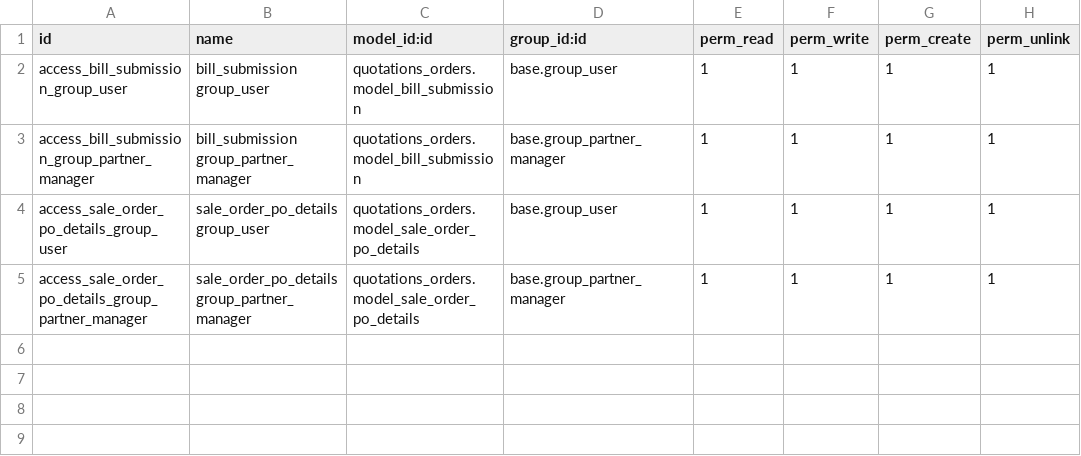
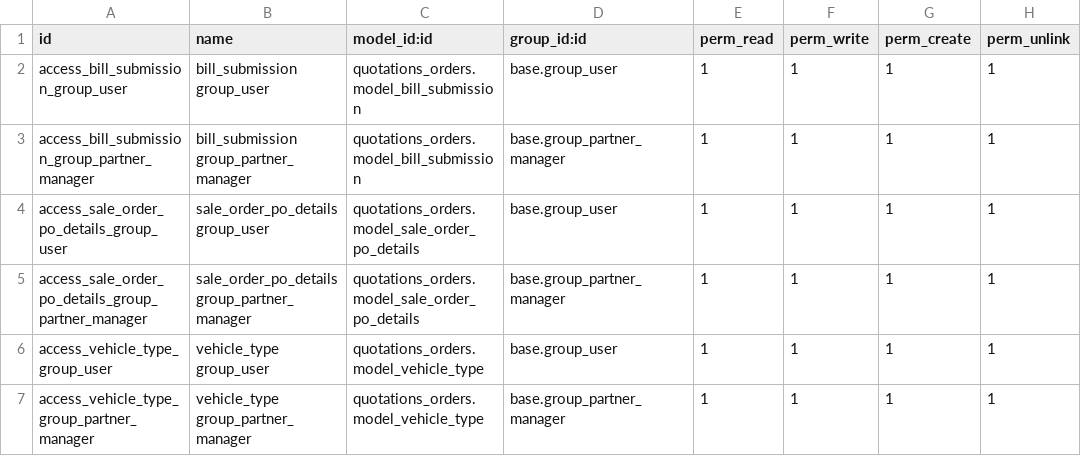
Before and after one commit to vikasmahato/quotations_orders, a CSV file: security/ir.model.access.csv, drawn as a sheet; the diff names each change by its address in the sheet, - before the commit and + after, or states it on an @@ line.

Commit message:
Vehicle type (#68)
* Add vehicle type

* Access for vehicle type

```diff
--- a/security/ir.model.access.csv
+++ b/security/ir.model.access.csv
+row 6: access_vehicle_type_group_user | vehicle_type group_user | quotations_orders.model_vehicle_type | base.group_user | 1 | 1 | 1 | 1
+row 7: access_vehicle_type_group_partner_manager | vehicle_type group_partner_manager | quotations_orders.model_vehicle_type | base.group_partner_manager | 1 | 1 | 1 | 1
```
Also changed, not shown: 1 other file.
